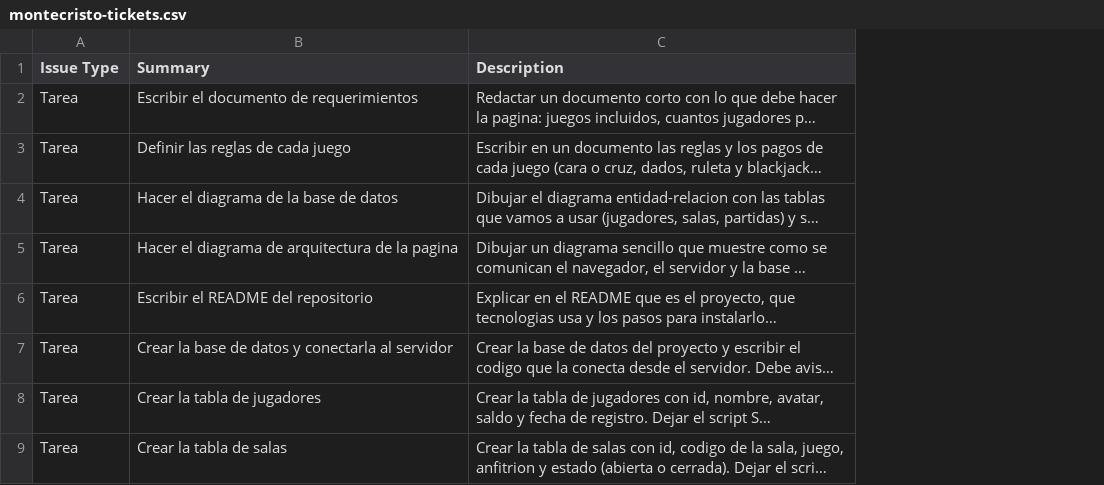
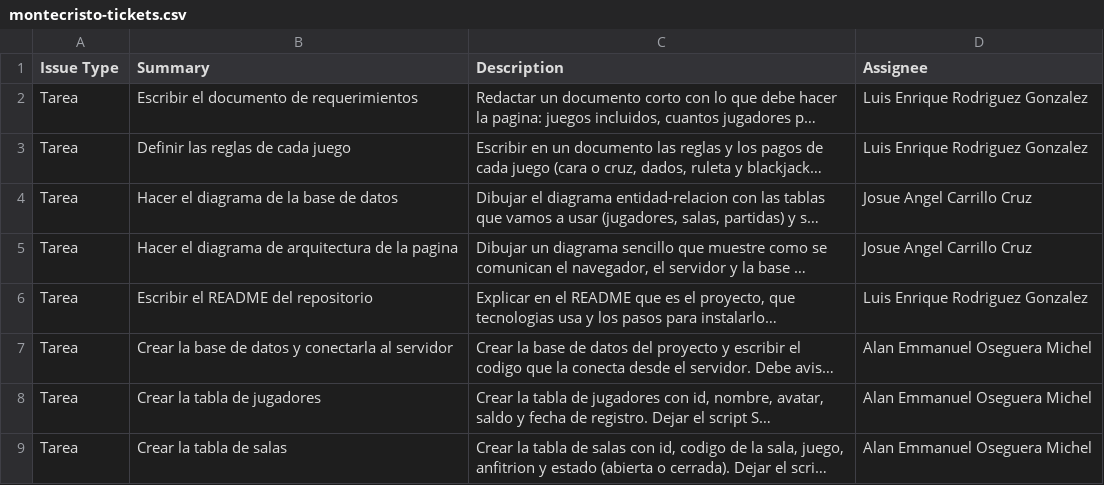
Before and after one commit to FremderL/otro, a CSV file: docs/jira/montecristo-tickets.csv, drawn as a sheet; only a part is shown; long unchanged cells end in …; the diff names each change by its address in the sheet, - before the commit and + after, or states it on an @@ line.

Commit message:
docs: asignar los 40 tickets al equipo (CSV, backlog, prompts y manual)
Co-authored-by: arena-agent <297053741+arena-agent@users.noreply.github.com>

```diff
--- a/docs/jira/montecristo-tickets.csv
+++ b/docs/jira/montecristo-tickets.csv
+column D (Assignee), rows 2-9: Luis Enrique Rodriguez Gonzalez | Luis Enrique Rodriguez Gonzalez | Josue Angel Carrillo Cruz | Josue Angel Carrillo Cruz | Luis Enrique Rodriguez Gonzalez | Alan Emmanuel Oseguera Michel | Alan Emmanuel Oseguera Michel | Alan Emmanuel Oseguera Michel
```
Also changed, not shown: 7 other files.
